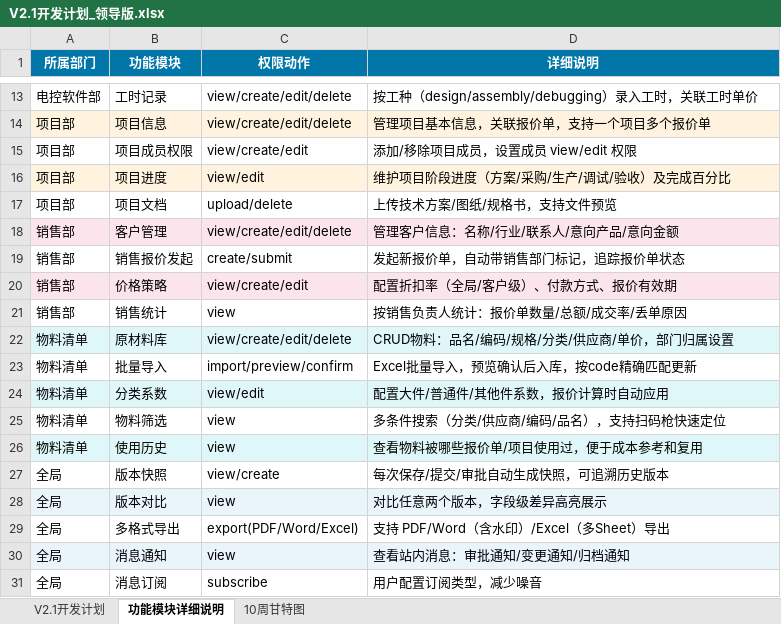
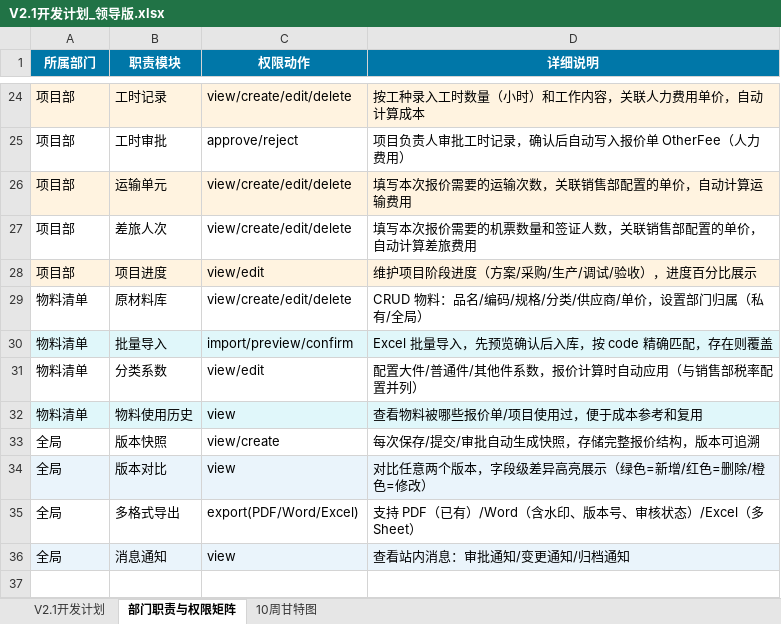
Before and after one commit to hfy8/project-quote-system, an Excel workbook: docs/V2.1开发计划_领导版.xlsx, sheet 部门职责与权限矩阵, drawn as a sheet; only a part is shown, gaps mark what is left out; values as stored, in another font and other column widths than the file's, no borders; removed rows and columns are numbered as before the commit, all else as after; the diff covers the shown part only; the diff names each change by its address in the sheet, - before the commit and + after, or states it on an @@ line.

Commit message:
docs: 优化 V2.1 开发计划 Excel，按部门职责重新梳理（销售=费用参数，项目=工时运输差旅）

```diff
--- a/docs/V2.1开发计划_领导版.xlsx (sheet 部门职责与权限矩阵)
+++ b/docs/V2.1开发计划_领导版.xlsx (sheet 部门职责与权限矩阵)
-sheet tab: 功能模块详细说明
+sheet tab: 部门职责与权限矩阵
-B1: 功能模块
+B1: 职责模块
-A24 (所属部门): 电控软件部
+A24 (所属部门): 项目部
-A24:D24 fill: none
+A24:D24 fill: #FFF3E0
-D24 (详细说明): 按工种（design/assembly/debugging）录入工时，关联工时单价
+D24 (详细说明): 按工种录入工时数量（小时）和工作内容，关联人力费用单价，自动计算成本
+row 25: 项目部 | 工时审批 | approve/reject | 项目负责人审批工时记录，确认后自动写入报价单 OtherFee（人力费用）
-B26 (职责模块): 项目信息
+B26 (职责模块): 运输单元
-D26 (详细说明): 管理项目基本信息，关联报价单，支持一个项目多个报价单
+D26 (详细说明): 填写本次报价需要的运输次数，关联销售部配置的单价，自动计算运输费用
-row 15: 项目部 | 项目成员权限 | view/create/edit | 添加/移除项目成员，设置成员 view/edit 权限
+row 27: 项目部 | 差旅人次 | view/create/edit/delete | 填写本次报价需要的机票数量和签证人数，关联销售部配置的单价，自动计算差旅费用
-D28 (详细说明): 维护项目阶段进度（方案/采购/生产/调试/验收）及完成百分比
+D28 (详细说明): 维护项目阶段进度（方案/采购/生产/调试/验收），进度百分比展示
-row 17: 项目部 | 项目文档 | upload/delete | 上传技术方案/图纸/规格书，支持文件预览
-row 18: 销售部 | 客户管理 | view/create/edit/delete | 管理客户信息：名称/行业/联系人/意向产品/意向金额
-row 19: 销售部 | 销售报价发起 | create/submit | 发起新报价单，自动带销售部门标记，追踪报价单状态
-row 20: 销售部 | 价格策略 | view/create/edit | 配置折扣率（全局/客户级）、付款方式、报价有效期
-row 21: 销售部 | 销售统计 | view | 按销售负责人统计：报价单数量/总额/成交率/丢单原因
-A29:D29 fill: #E0F7FA
+A29:D29 fill: none
-D29 (详细说明): CRUD物料：品名/编码/规格/分类/供应商/单价，部门归属设置
+D29 (详细说明): CRUD 物料：品名/编码/规格/分类/供应商/单价，设置部门归属（私有/全局）
-A30:D30 fill: none
+A30:D30 fill: #E0F7FA
-D30 (详细说明): Excel批量导入，预览确认后入库，按code精确匹配更新
+D30 (详细说明): Excel 批量导入，先预览确认后入库，按 code 精确匹配，存在则覆盖
-A31:D31 fill: #E0F7FA
+A31:D31 fill: none
-D31 (详细说明): 配置大件/普通件/其他件系数，报价计算时自动应用
+D31 (详细说明): 配置大件/普通件/其他件系数，报价计算时自动应用（与销售部税率配置并列）
-row 25: 物料清单 | 物料筛选 | view | 多条件搜索（分类/供应商/编码/品名），支持扫码枪快速定位
-B32 (职责模块): 使用历史
+B32 (职责模块): 物料使用历史
-D33 (详细说明): 每次保存/提交/审批自动生成快照，可追溯历史版本
+D33 (详细说明): 每次保存/提交/审批自动生成快照，存储完整报价结构，版本可追溯
-D34 (详细说明): 对比任意两个版本，字段级差异高亮展示
+D34 (详细说明): 对比任意两个版本，字段级差异高亮展示（绿色=新增/红色=删除/橙色=修改）
-D35 (详细说明): 支持 PDF/Word（含水印）/Excel（多Sheet）导出
+D35 (详细说明): 支持 PDF（已有）/Word（含水印、版本号、审核状态）/Excel（多Sheet）
-row 31: 全局 | 消息订阅 | subscribe | 用户配置订阅类型，减少噪音
```
Also changed, not shown: 12 added rows, 1 removed row, 15 edited cells and cell formats elsewhere in this sheet, sheet 10周甘特图, sheet V2.1开发计划.
